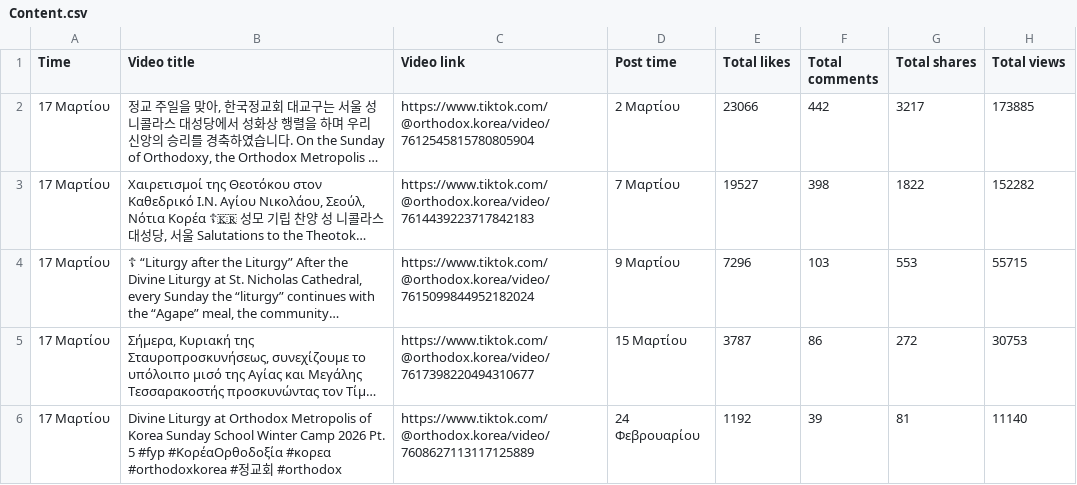
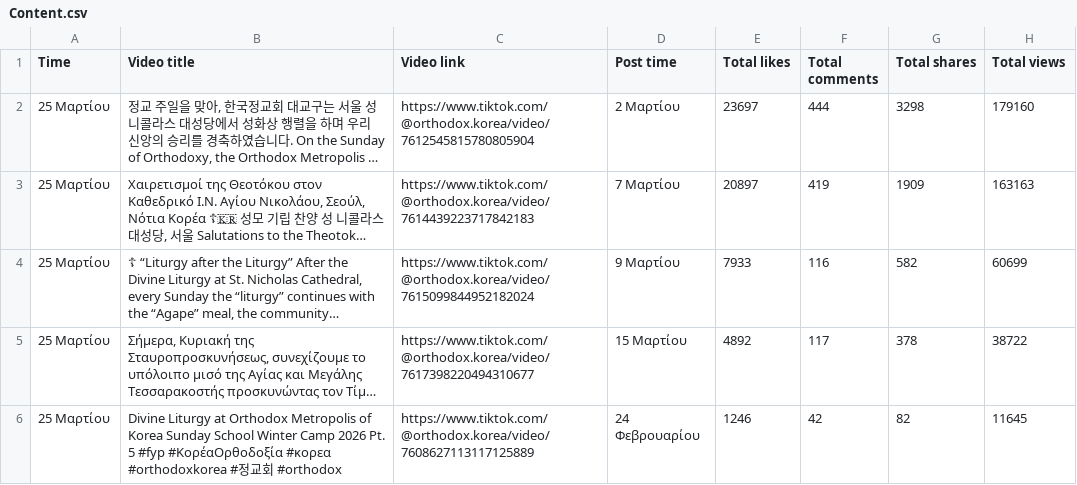
Before and after one commit to CyberSystema/okn-analytics, a CSV file: data/tiktok/Content.csv, drawn as a sheet; only a part is shown; long unchanged cells end in …; the diff covers the shown part only; the diff names each change by its address in the sheet, - before the commit and + after, or states it on an @@ line.

```diff
--- a/data/tiktok/Content.csv
+++ b/data/tiktok/Content.csv
-A2:A6 (Time): 17 Μαρτίου
+A2:A6 (Time): 25 Μαρτίου
-E2 (Total likes): 23066
+E2 (Total likes): 23697
-F2 (Total comments): 442
+F2 (Total comments): 444
-G2 (Total shares): 3217
+G2 (Total shares): 3298
-H2 (Total views): 173885
+H2 (Total views): 179160
-E3 (Total likes): 19527
+E3 (Total likes): 20897
-F3 (Total comments): 398
+F3 (Total comments): 419
-G3 (Total shares): 1822
+G3 (Total shares): 1909
-H3 (Total views): 152282
+H3 (Total views): 163163
-E4 (Total likes): 7296
+E4 (Total likes): 7933
-F4 (Total comments): 103
+F4 (Total comments): 116
-G4 (Total shares): 553
+G4 (Total shares): 582
-H4 (Total views): 55715
+H4 (Total views): 60699
-E5 (Total likes): 3787
+E5 (Total likes): 4892
-F5 (Total comments): 86
+F5 (Total comments): 117
-G5 (Total shares): 272
+G5 (Total shares): 378
-H5 (Total views): 30753
+H5 (Total views): 38722
-E6 (Total likes): 1192
+E6 (Total likes): 1246
-F6 (Total comments): 39
+F6 (Total comments): 42
-G6 (Total shares): 81
+G6 (Total shares): 82
-H6 (Total views): 11140
+H6 (Total views): 11645
```
Also changed, not shown: 2 added rows, 2 removed rows and 29 edited cells elsewhere in this file.
